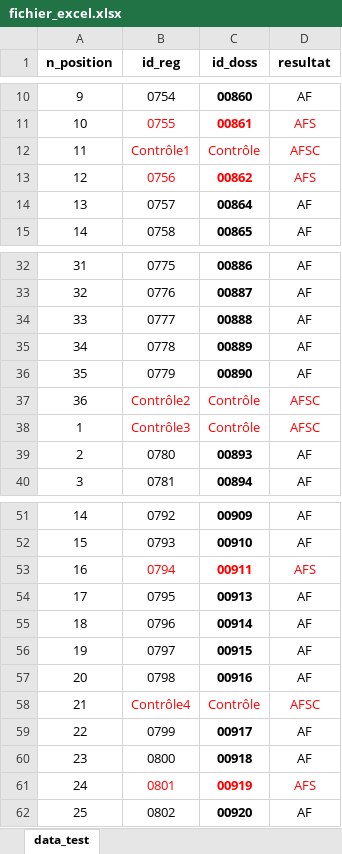
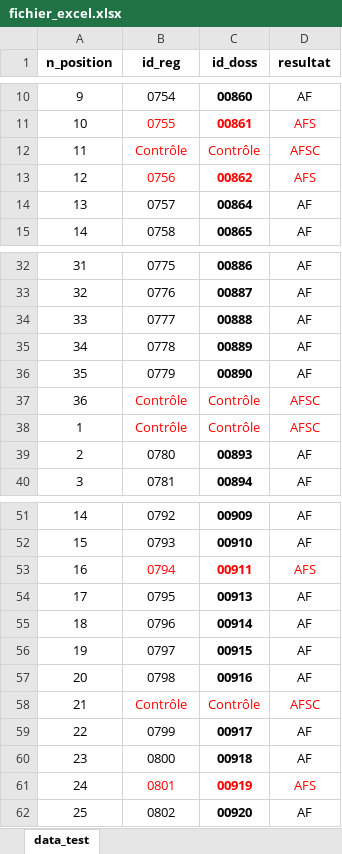
Before and after one commit to Devrezard/WebCrop, an Excel workbook: dataTest/fichier_excel.xlsx, sheet data_test, drawn as a sheet; only a part is shown, gaps mark what is left out; values as stored, in another font and other column widths than the file's, no borders; the diff names each change by its address in the sheet, - before the commit and + after, or states it on an @@ line.

Commit message:
actualise test xlsx and main.py

```diff
--- a/dataTest/fichier_excel.xlsx (sheet data_test)
+++ b/dataTest/fichier_excel.xlsx (sheet data_test)
-B12 (id_reg): Contrôle1
+B12 (id_reg): Contrôle
-B37 (id_reg): Contrôle2
+B37 (id_reg): Contrôle
-B38 (id_reg): Contrôle3
+B38 (id_reg): Contrôle
-B58 (id_reg): Contrôle4
+B58 (id_reg): Contrôle
```
Also changed, not shown: 1 other file.
